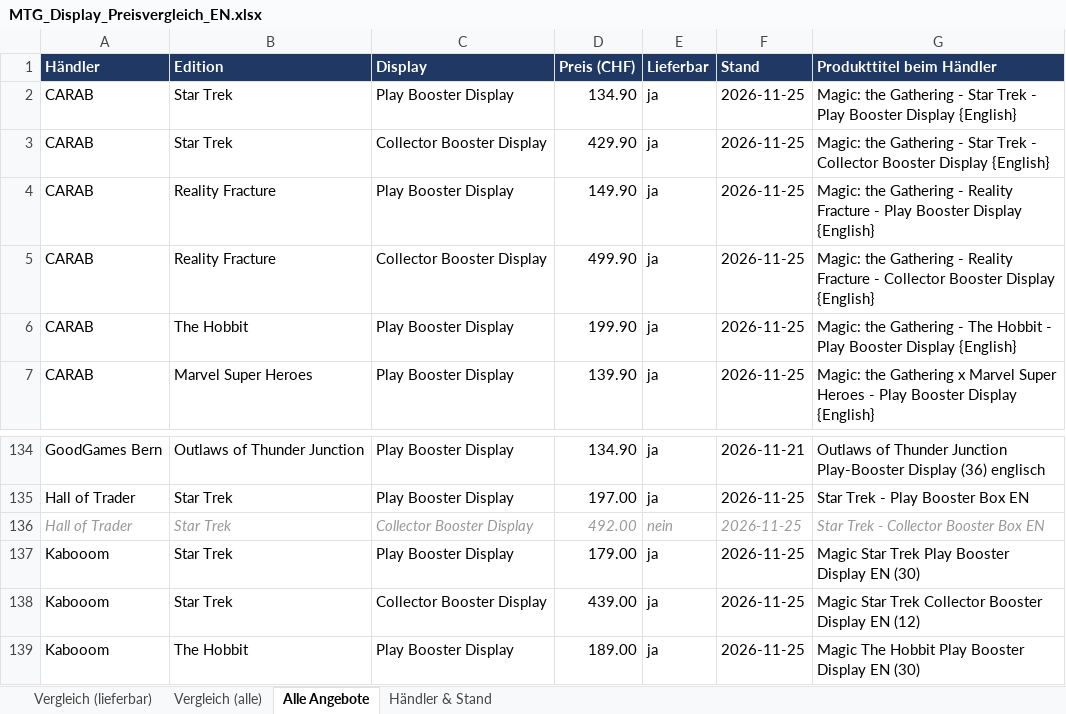
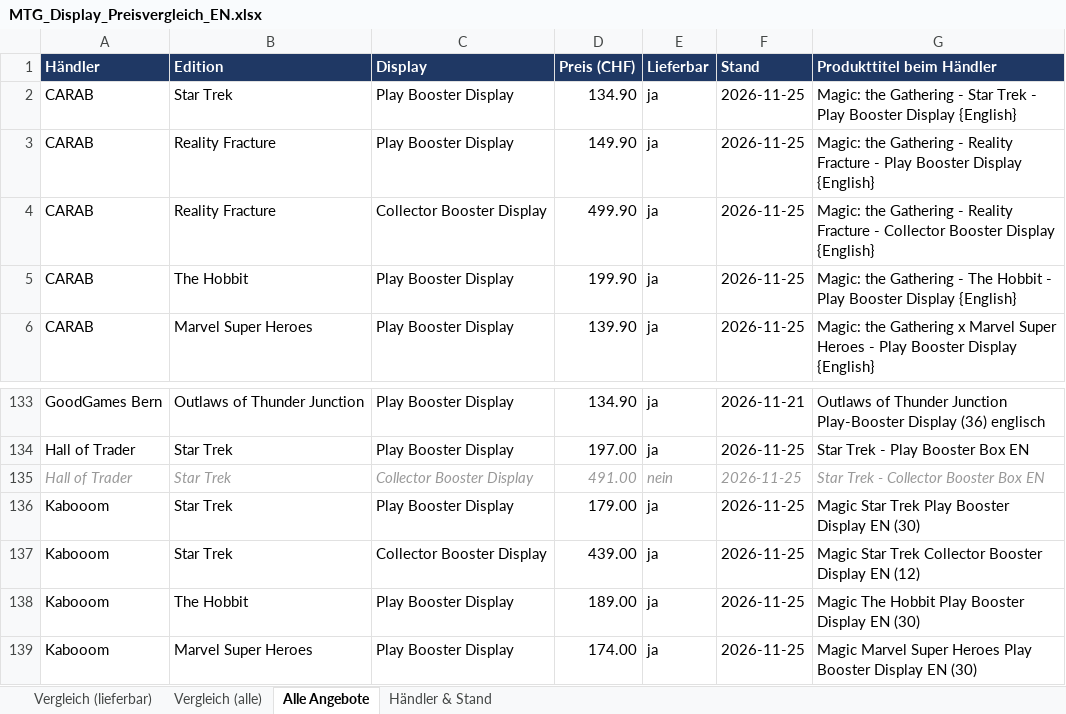
Before and after one commit to BEAR1nc/deckarchiv, an Excel workbook: shopping/MTG_Display_Preisvergleich_EN.xlsx, sheet Alle Angebote, drawn as a sheet; only a part is shown, gaps mark what is left out; the shorter side is filled out with more unchanged rows; values as stored, in another font and other column widths than the file's, no borders; removed rows and columns are numbered as before the commit, all else as after; the diff names each change by its address in the sheet, - before the commit and + after, or states it on an @@ line.

Commit message:
Shopping-Preise aktualisiert

```diff
--- a/shopping/MTG_Display_Preisvergleich_EN.xlsx (sheet Alle Angebote)
+++ b/shopping/MTG_Display_Preisvergleich_EN.xlsx (sheet Alle Angebote)
-row 3: CARAB | Star Trek | Collector Booster Display | 429.90 | ja | 2026-11-25 | Magic: the Gathering - Star Trek - Collector Booster Display {English}
-D135 (Preis (CHF)): 492.00
+D135 (Preis (CHF)): 491.00
```
Also changed, not shown: sheet Vergleich (alle), sheet Händler & Stand, sheet Vergleich (lieferbar), 2 other files.
